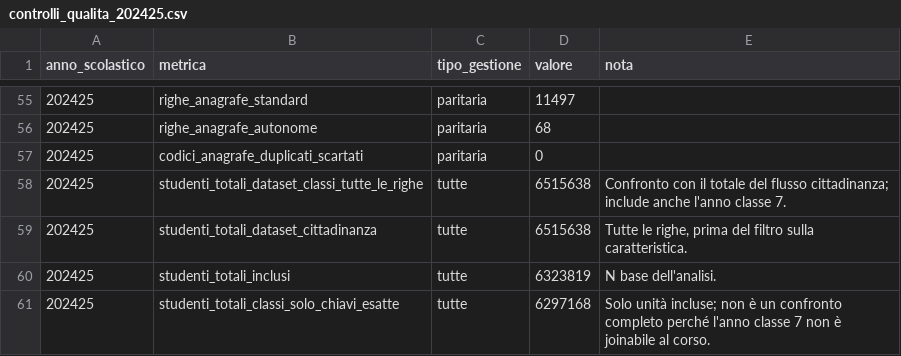
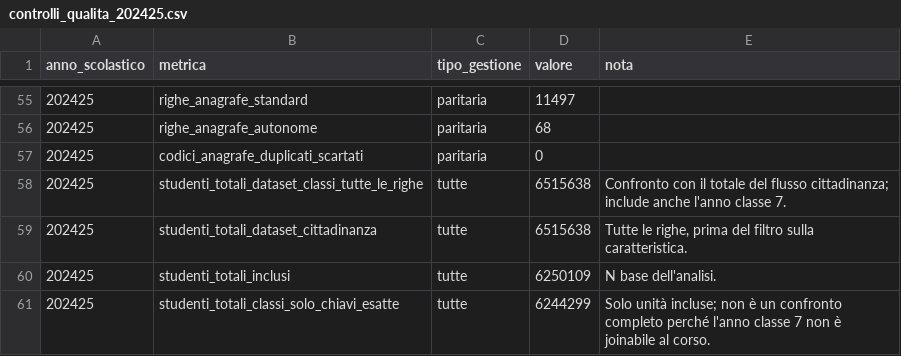
Before and after one commit to savaij/Valditara_e_le_sue_idee, a CSV file: results/controlli_qualita_202425.csv, drawn as a sheet; only a part is shown, gaps mark what is left out.

```diff
--- a/results/controlli_qualita_202425.csv
+++ b/results/controlli_qualita_202425.csv
@@ -59,3 +59,3 @@ anno_scolastico,metrica,tipo_gestione,valore,nota
 202425,studenti_totali_dataset_cittadinanza,tutte,6515638,"Tutte le righe, prima del filtro sulla caratteristica."
-202425,studenti_totali_inclusi,tutte,6323819,N base dell'analisi.
-202425,studenti_totali_classi_solo_chiavi_esatte,tutte,6297168,Solo unità incluse; non è un confronto completo perché l'anno classe 7 non è joinabile al corso.
+202425,studenti_totali_inclusi,tutte,6250109,N base dell'analisi.
+202425,studenti_totali_classi_solo_chiavi_esatte,tutte,6244299,Solo unità incluse; non è un confronto completo perché l'anno classe 7 non è joinabile al corso.
```
Also changed, not shown: data_processed/capienza_classe_stimata_202425.csv, results/aggregati_nazionale_202425.csv, 20 other files.
